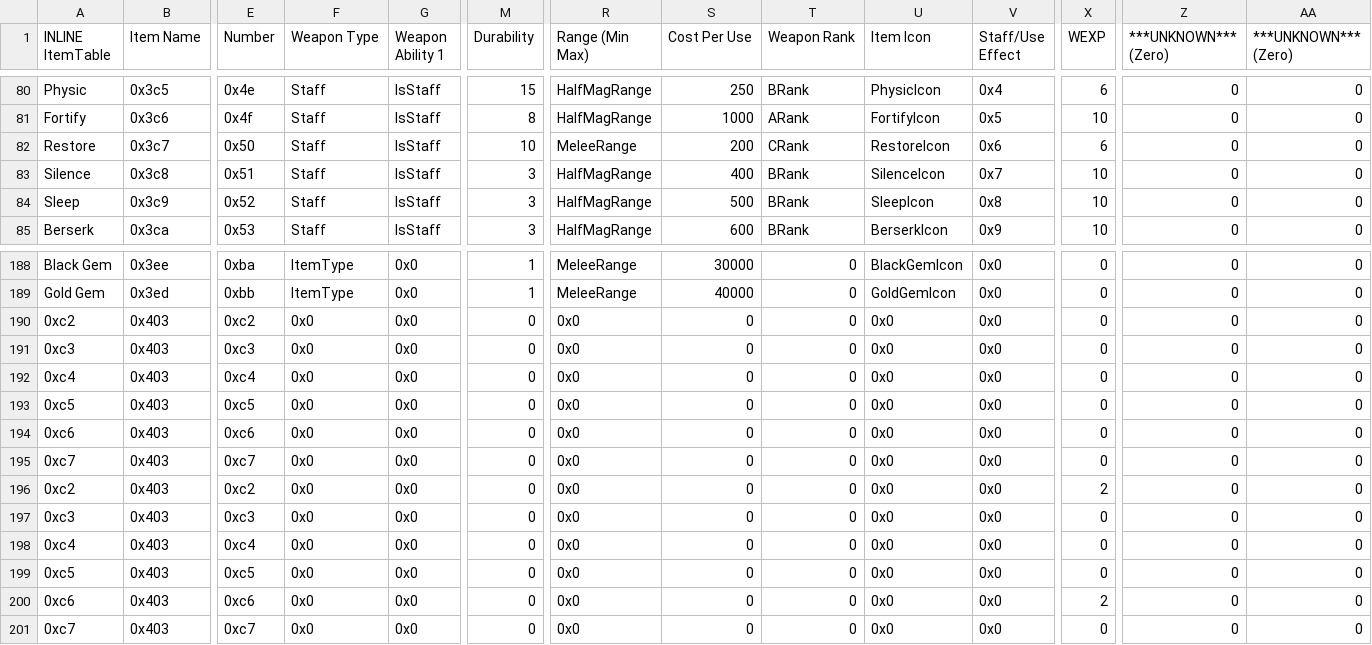
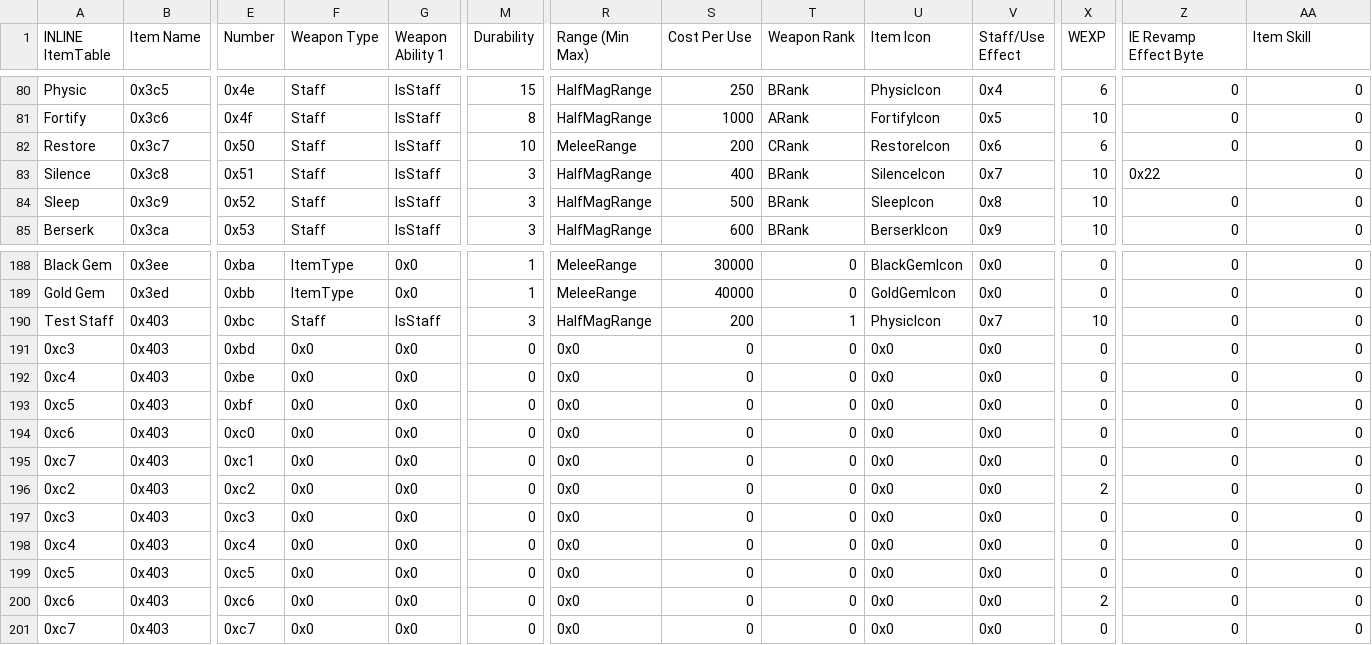
Before and after one commit to FlameOfTomorrow/FlameOfTomorrow, a CSV file: Tables/FE8 Nightmare modules/Item editors/FE8 Item Editor.csv, drawn as a sheet; only a part is shown, gaps mark what is left out; the diff names each change by its address in the sheet, - before the commit and + after, or states it on an @@ line.

Commit message:
IE revamp status staves fix

```diff
--- a/Tables/FE8 Nightmare modules/Item editors/FE8 Item Editor.csv
+++ b/Tables/FE8 Nightmare modules/Item editors/FE8 Item Editor.csv
-Z1: ***UNKNOWN*** (Zero)
+Z1: IE Revamp Effect Byte
-AA1: ***UNKNOWN*** (Zero)
+AA1: Item Skill
-Z83 (IE Revamp Effect Byte): 0
+Z83 (IE Revamp Effect Byte): 0x22
-A190 (INLINE ItemTable): 0xc2
+A190 (INLINE ItemTable): Test Staff
-E190 (Number): 0xc2
+E190 (Number): 0xbc
-F190 (Weapon Type): 0x0
+F190 (Weapon Type): Staff
-G190 (Weapon Ability 1): 0x0
+G190 (Weapon Ability 1): IsStaff
-M190 (Durability): 0
+M190 (Durability): 3
-R190 (Range (Min Max)): 0x0
+R190 (Range (Min Max)): HalfMagRange
-S190 (Cost Per Use): 0
+S190 (Cost Per Use): 200
-T190 (Weapon Rank): 0
+T190 (Weapon Rank): 1
-U190 (Item Icon): 0x0
+U190 (Item Icon): PhysicIcon
-V190 (Staff/Use Effect): 0x0
+V190 (Staff/Use Effect): 0x7
-X190 (WEXP): 0
+X190 (WEXP): 10
-E191 (Number): 0xc3
+E191 (Number): 0xbd
-E192 (Number): 0xc4
+E192 (Number): 0xbe
-E193 (Number): 0xc5
+E193 (Number): 0xbf
-E194 (Number): 0xc6
+E194 (Number): 0xc0
-E195 (Number): 0xc7
+E195 (Number): 0xc1
```
Also changed, not shown: Tables/FE8 Nightmare modules/IERevamp Modules/FE8_Item_Effect_Revamp.csv, 9 other files.
